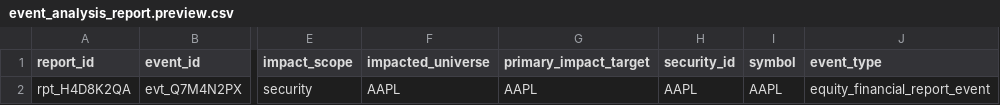
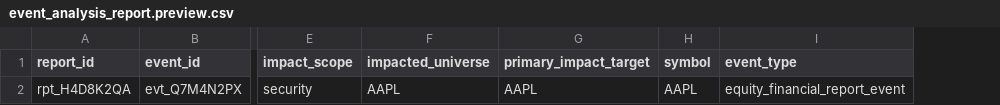
Before and after one commit to gilmore307/trading-data, a CSV file: storage/templates/data_kinds/events/event_analysis_report.preview.csv, drawn as a sheet; only a part is shown, gaps mark what is left out; the diff names each change by its address in the sheet, - before the commit and + after, or states it on an @@ line.

Commit message:
Use symbol vocabulary for ETF holdings

```diff
--- a/storage/templates/data_kinds/events/event_analysis_report.preview.csv
+++ b/storage/templates/data_kinds/events/event_analysis_report.preview.csv
-column H (security_id), row 2: AAPL
```
Also changed, not shown: storage/templates/data_kinds/etf/etf_holding_snapshot.preview.csv, storage/templates/data_kinds/events/event_factor.preview.csv, 10 other files.
